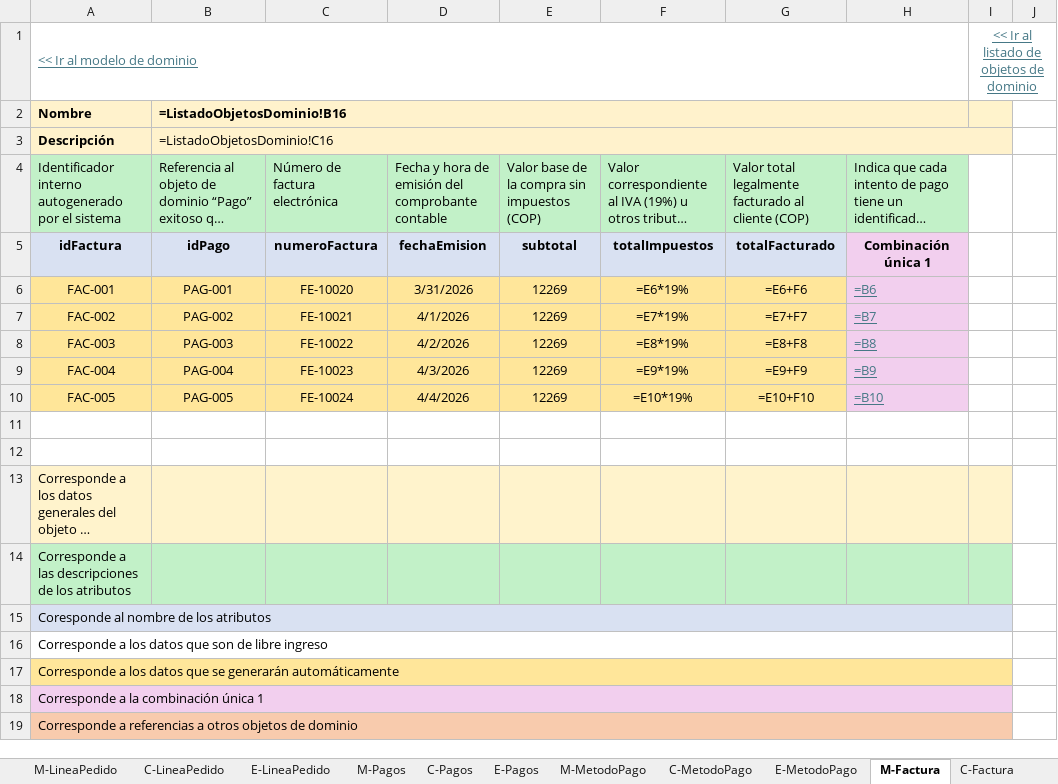
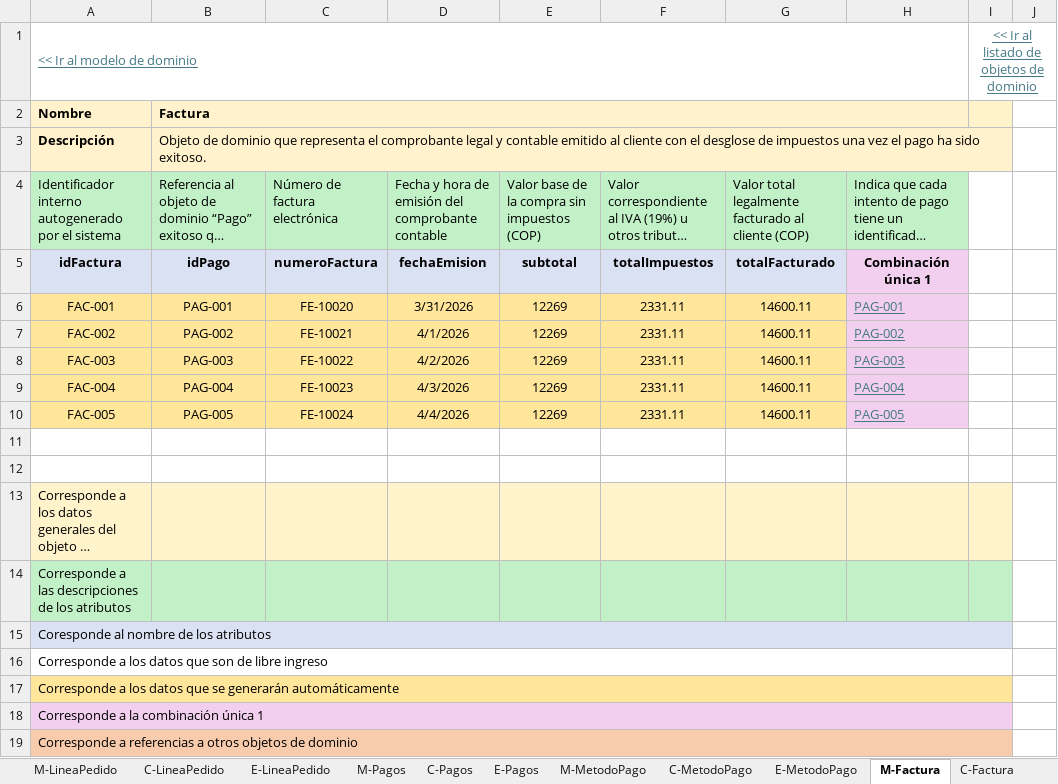
Before and after one commit to xMiigue/imexcol-doo, an Excel workbook: docs_dominio/MuestreoDatosModeloDominio_Imexcol_v2.xlsx, sheet M-Factura, drawn as a sheet; only a part is shown; long unchanged cells end in …; values as stored, in another font and other column widths than the file's, no borders; formulas without a stored value are shown as written; the diff names each change by its address in the sheet, - before the commit and + after, or states it on an @@ line.

```diff
--- a/docs_dominio/MuestreoDatosModeloDominio_Imexcol_v2.xlsx (sheet M-Factura)
+++ b/docs_dominio/MuestreoDatosModeloDominio_Imexcol_v2.xlsx (sheet M-Factura)
-B2: =ListadoObjetosDominio!B16
+B2: Factura
-B3: =ListadoObjetosDominio!C16
+B3: Objeto de dominio que representa el comprobante legal y contable emitido al cliente con el desglose de impuestos una vez el pago ha sido exitoso.
-F6: =E6*19%
+F6: 2331.11
-G6: =E6+F6
+G6: 14600.11
-H6: =B6
+H6: PAG-001
-F7: =E7*19%
+F7: 2331.11
-G7: =E7+F7
+G7: 14600.11
-H7: =B7
+H7: PAG-002
-F8: =E8*19%
+F8: 2331.11
-G8: =E8+F8
+G8: 14600.11
-H8: =B8
+H8: PAG-003
-F9: =E9*19%
+F9: 2331.11
-G9: =E9+F9
+G9: 14600.11
-H9: =B9
+H9: PAG-004
-F10: =E10*19%
+F10: 2331.11
-G10: =E10+F10
+G10: 14600.11
-H10: =B10
+H10: PAG-005
```
Also changed, not shown: sheet C-CarritoCompras, sheet C-Pedido, sheet C-Pagos, sheet C-Factura, sheet C-Producto, sheet C-ItemCarrito, 41 more sheets, 7 other files.
